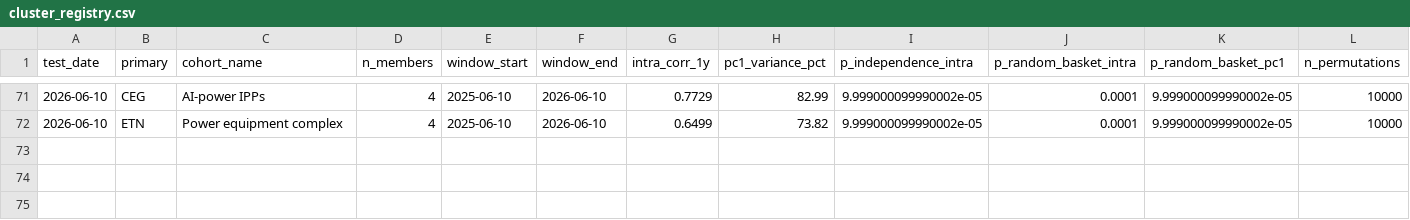
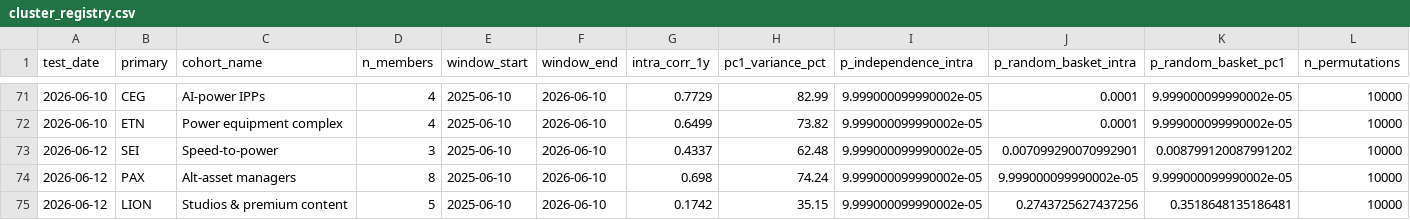
Before and after one commit to Kleinster2/financial-charts, a CSV file: scripts/cluster_registry.csv, drawn as a sheet; only a part is shown, gaps mark what is left out; rows hold the shown columns only; the diff names each change by its address in the sheet, - before the commit and + after, or states it on an @@ line.

```diff
--- a/scripts/cluster_registry.csv
+++ b/scripts/cluster_registry.csv
+row 73: 2026-06-12 | SEI | Speed-to-power | 3 | 2025-06-10 | 2026-06-10 | 0.4337 | 62.48 | 9.999000099990002e-05 | 0.007099290070992901 | 0.008799120087991202 | 10000
+row 74: 2026-06-12 | PAX | Alt-asset managers | 8 | 2025-06-10 | 2026-06-10 | 0.698 | 74.24 | 9.999000099990002e-05 | 9.999000099990002e-05 | 9.999000099990002e-05 | 10000
+row 75: 2026-06-12 | LION | Studios & premium content | 5 | 2025-06-10 | 2026-06-10 | 0.1742 | 35.15 | 9.999000099990002e-05 | 0.2743725627437256 | 0.3518648135186481 | 10000
```
Also changed, not shown: 47 other files.
